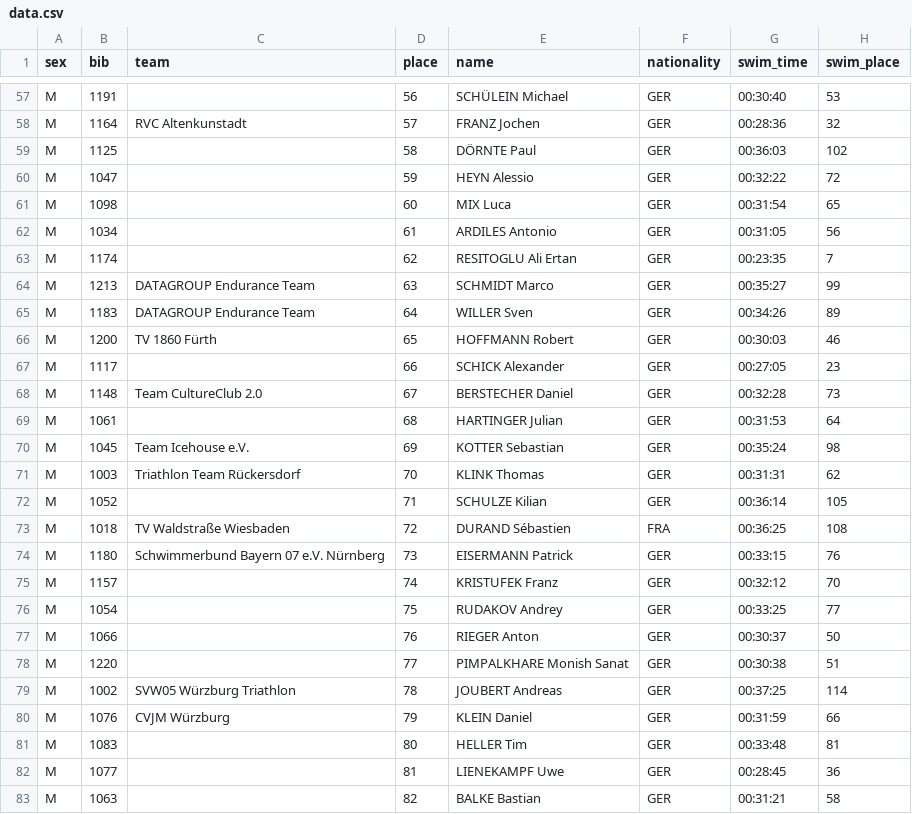
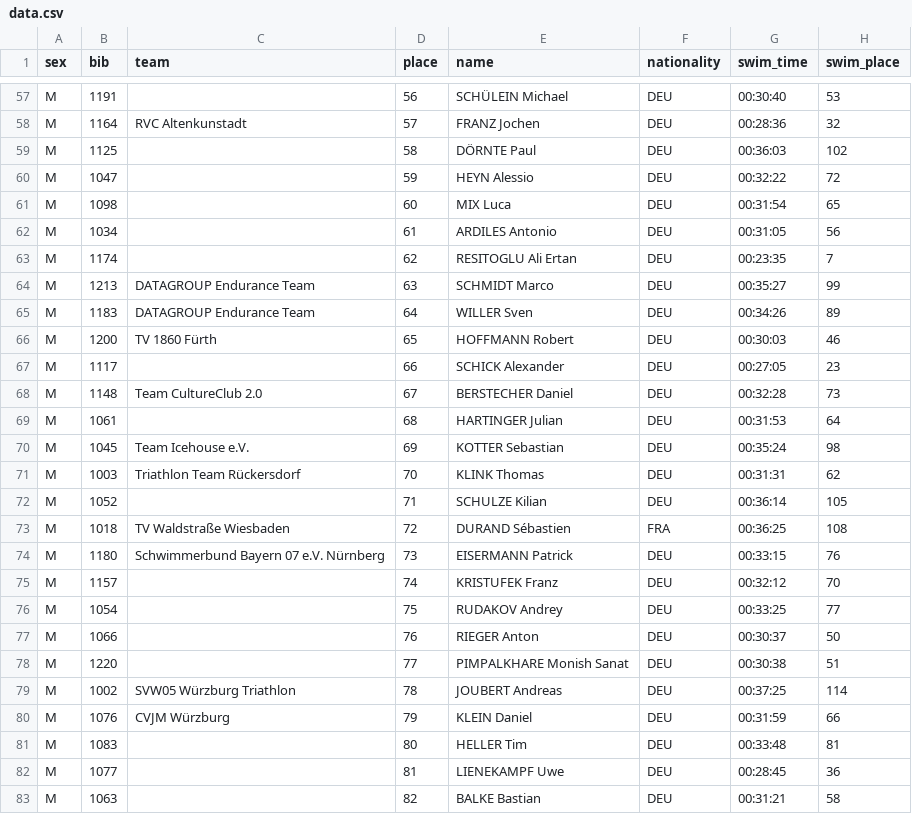
Before and after one commit to uberl/triathlon-capstone, a CSV file: data.csv, drawn as a sheet; only a part is shown, gaps mark what is left out; the diff covers the shown part only; the diff names each change by its address in the sheet, - before the commit and + after, or states it on an @@ line.

```diff
--- a/data.csv
+++ b/data.csv
-F57:F72 (nationality): GER
+F57:F72 (nationality): DEU
-F74:F83 (nationality): GER
+F74:F83 (nationality): DEU
```
Also changed, not shown: 149 edited cells elsewhere in this file.
